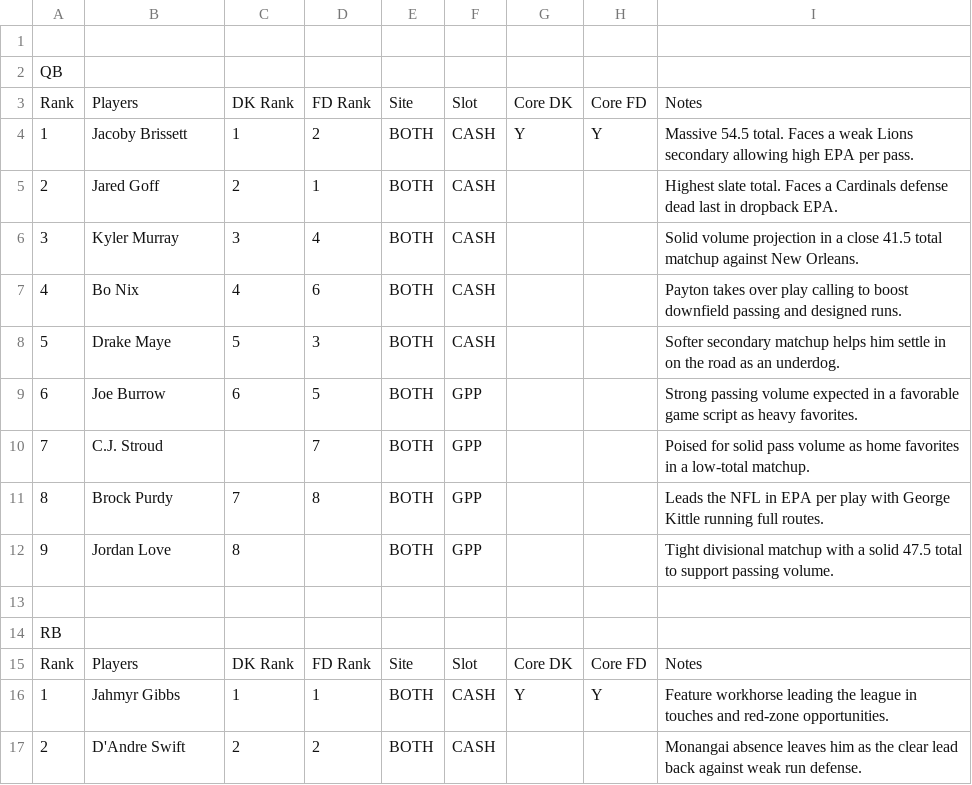
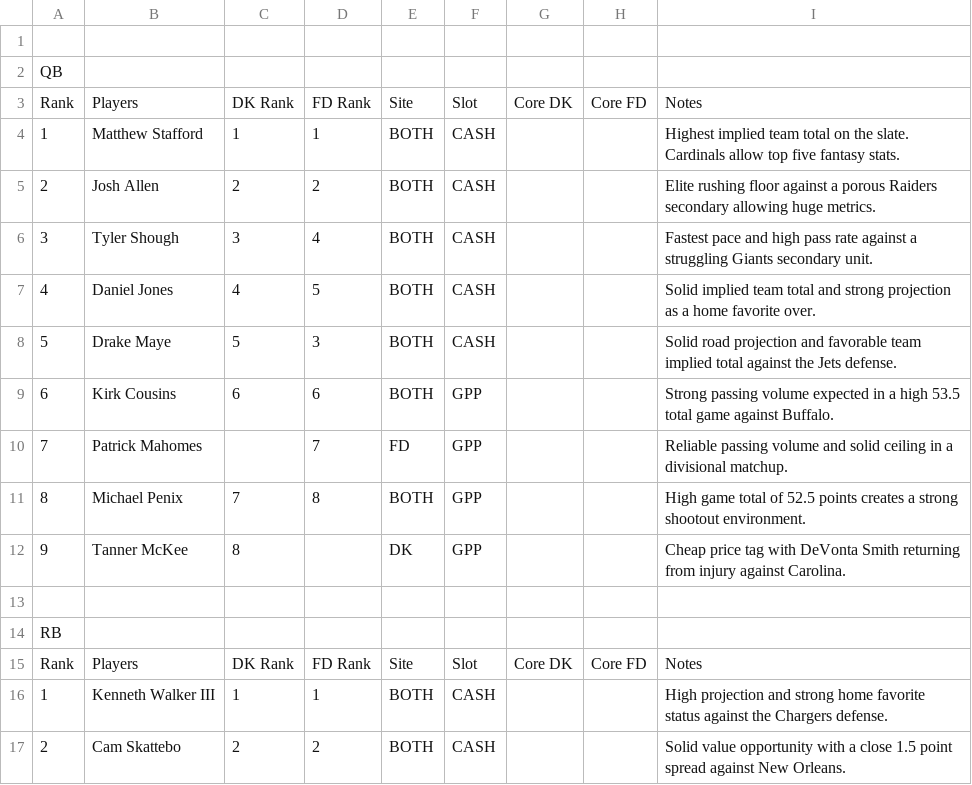
Before and after one commit to chrisgimino/nflcoreplays, a CSV file: NFL_SUNDAY_BEST_CORE.csv, drawn as a sheet; only a part is shown; the diff covers the shown part only.

```diff
--- a/NFL_SUNDAY_BEST_CORE.csv
+++ b/NFL_SUNDAY_BEST_CORE.csv
@@ -3,11 +3,11 @@ QB,,,,,,,,
 Rank,Players,DK Rank,FD Rank,Site,Slot,Core DK,Core FD,Notes
-1,Jacoby Brissett,1,2,BOTH,CASH,Y,Y,Massive 54.5 total. Faces a weak Lions secondary allowing high EPA per pass.
-2,Jared Goff,2,1,BOTH,CASH,,,Highest slate total. Faces a Cardinals defense dead last in dropback EPA.
-3,Kyler Murray,3,4,BOTH,CASH,,,Solid volume projection in a close 41.5 total matchup against New Orleans.
-4,Bo Nix,4,6,BOTH,CASH,,,Payton takes over play calling to boost downfield passing and designed runs.
-5,Drake Maye,5,3,BOTH,CASH,,,Softer secondary matchup helps him settle in on the road as an underdog.
-6,Joe Burrow,6,5,BOTH,GPP,,,Strong passing volume expected in a favorable game script as heavy favorites.
-7,C.J. Stroud,,7,BOTH,GPP,,,Poised for solid pass volume as home favorites in a low-total matchup.
-8,Brock Purdy,7,8,BOTH,GPP,,,Leads the NFL in EPA per play with George Kittle running full routes.
-9,Jordan Love,8,,BOTH,GPP,,,Tight divisional matchup with a solid 47.5 total to support passing volume.
+1,Matthew Stafford,1,1,BOTH,CASH,,,Highest implied team total on the slate. Cardinals allow top five fantasy stats.
+2,Josh Allen,2,2,BOTH,CASH,,,Elite rushing floor against a porous Raiders secondary allowing huge metrics.
+3,Tyler Shough,3,4,BOTH,CASH,,,Fastest pace and high pass rate against a struggling Giants secondary unit.
+4,Daniel Jones,4,5,BOTH,CASH,,,Solid implied team total and strong projection as a home favorite over.
+5,Drake Maye,5,3,BOTH,CASH,,,Solid road projection and favorable team implied total against the Jets defense.
+6,Kirk Cousins,6,6,BOTH,GPP,,,Strong passing volume expected in a high 53.5 total game against Buffalo.
+7,Patrick Mahomes,,7,FD,GPP,,,Reliable passing volume and solid ceiling in a divisional matchup.
+8,Michael Penix,7,8,BOTH,GPP,,,High game total of 52.5 points creates a strong shootout environment.
+9,Tanner McKee,8,,DK,GPP,,,Cheap price tag with DeVonta Smith returning from injury against Carolina.
 ,,,,,,,,
@@ -15,3 +15,3 @@ RB,,,,,,,,
 Rank,Players,DK Rank,FD Rank,Site,Slot,Core DK,Core FD,Notes
-1,Jahmyr Gibbs,1,1,BOTH,CASH,Y,Y,Feature workhorse leading the league in touches and red-zone opportunities.
-2,D'Andre Swift,2,2,BOTH,CASH,,,Monangai absence leaves him as the clear lead back against weak run defense.
+1,Kenneth Walker III,1,1,BOTH,CASH,,,High projection and strong home favorite status against the Chargers defense.
+2,Cam Skattebo,2,2,BOTH,CASH,,,Solid value opportunity with a close 1.5 point spread against New Orleans.
```
Also changed, not shown: 8 added rows, 1 removed row and 76 edited cells elsewhere in this file.
